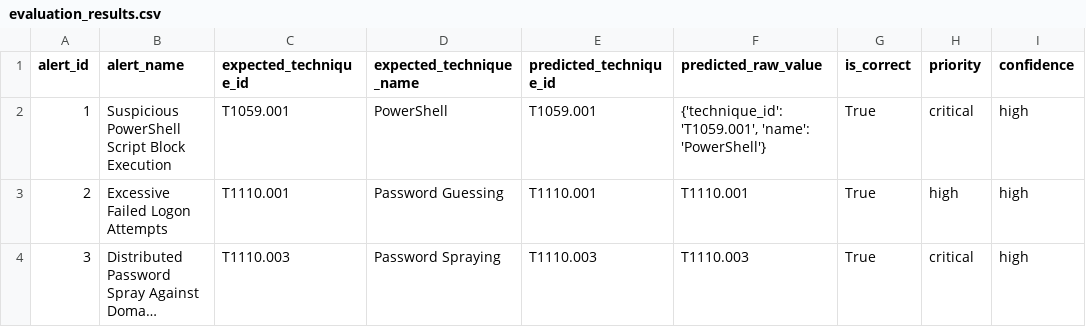
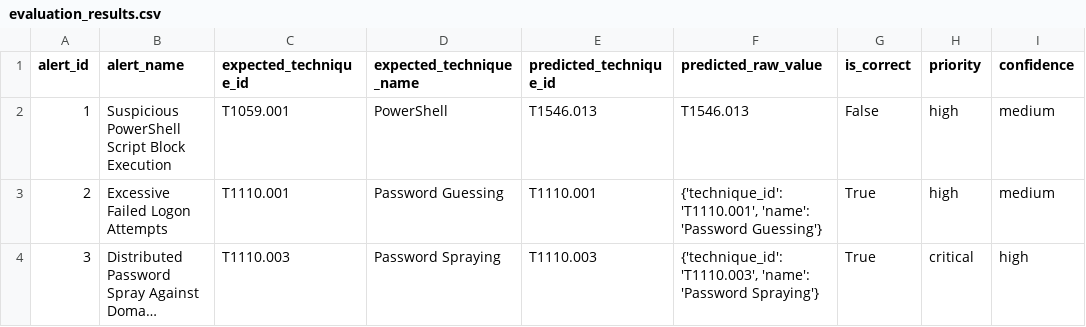
Before and after one commit to 0xAll3nC/LLM-Threat-Detection, a CSV file: outputs/evaluation_results.csv, drawn as a sheet; long unchanged cells end in …; the diff names each change by its address in the sheet, - before the commit and + after, or states it on an @@ line.

```diff
--- a/outputs/evaluation_results.csv
+++ b/outputs/evaluation_results.csv
-E2 (predicted_technique_id): T1059.001
+E2 (predicted_technique_id): T1546.013
-F2 (predicted_raw_value): {'technique_id': 'T1059.001', 'name': 'PowerShell'}
+F2 (predicted_raw_value): T1546.013
-G2 (is_correct): True
+G2 (is_correct): False
-H2 (priority): critical
+H2 (priority): high
-I2:I3 (confidence): high
+I2:I3 (confidence): medium
-F3 (predicted_raw_value): T1110.001
+F3 (predicted_raw_value): {'technique_id': 'T1110.001', 'name': 'Password Guessing'}
-F4 (predicted_raw_value): T1110.003
+F4 (predicted_raw_value): {'technique_id': 'T1110.003', 'name': 'Password Spraying'}
```
Also changed, not shown: outputs/prioritized_alerts.csv, 2 other files.
